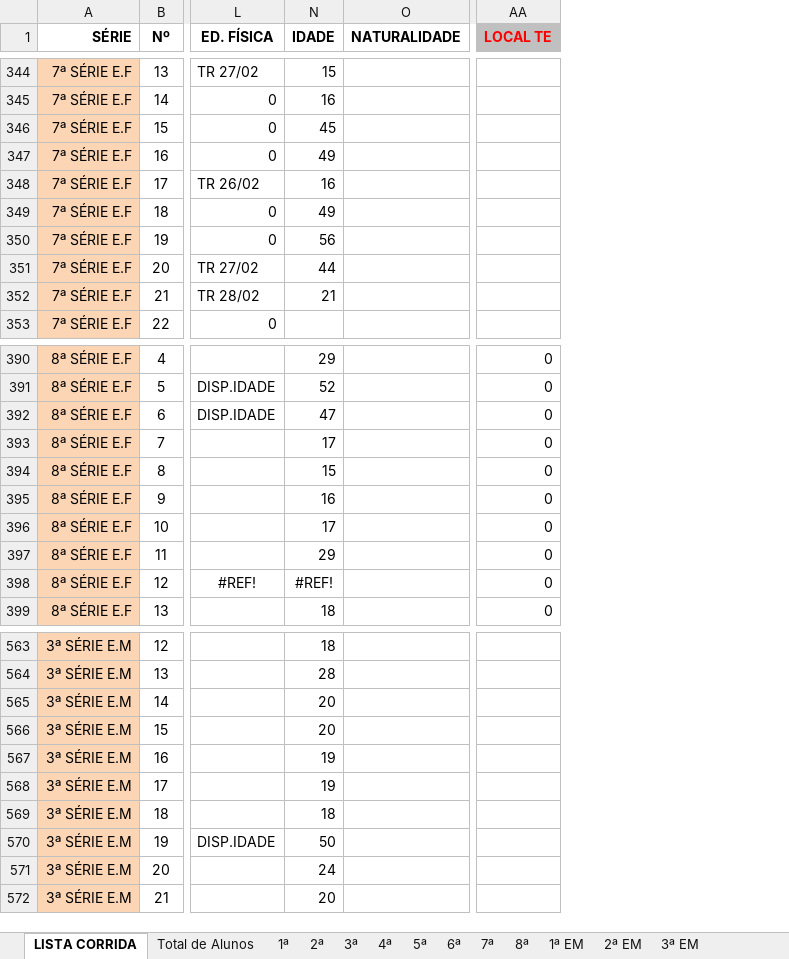
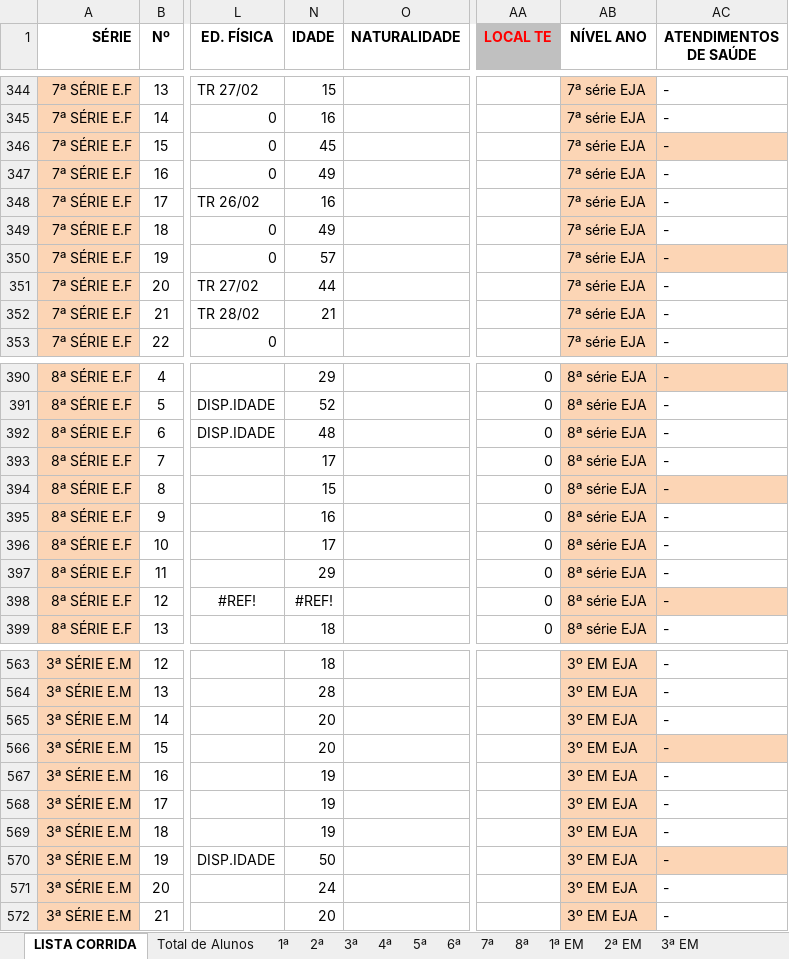
Before and after one commit to nilcruz94/secretariapadin, an Excel workbook: modelos/LISTA PILOTO - EJA - 1º SEM - 2025.xlsx, sheet LISTA CORRIDA, drawn as a sheet; only a part is shown, gaps mark what is left out; values as stored, in another font and other column widths than the file's, no borders; conditional formats not drawn; the diff covers the shown part only; the diff names each change by its address in the sheet, - before the commit and + after, or states it on an @@ line.

```diff
--- a/modelos/LISTA PILOTO - EJA - 1º SEM - 2025.xlsx (sheet LISTA CORRIDA)
+++ b/modelos/LISTA PILOTO - EJA - 1º SEM - 2025.xlsx (sheet LISTA CORRIDA)
+column AB (NÍVEL ANO), rows 344-353: all 7ª série EJA; rows 390-399: all 8ª série EJA; rows 563-572: all 3º EM EJA
+column AC (ATENDIMENTOS DE SAÚDE), rows 344-353: all -; rows 390-399: all -; rows 563-572: all -
-N350 (IDADE): 56
+N350 (IDADE): 57
-N392 (IDADE): 47
+N392 (IDADE): 48
-N569 (IDADE): 18
+N569 (IDADE): 19
```
Also changed, not shown: 6 edited cells elsewhere in this sheet, sheet 8ª, sheet 2ª EM, sheet 4ª, sheet 7ª, sheet 3ª EM, sheet fomandos 1ºsem2024, 6 more sheets, modelos/Quadro de Alunos com Deficiência - Modelo.xlsx, 17 other files.
